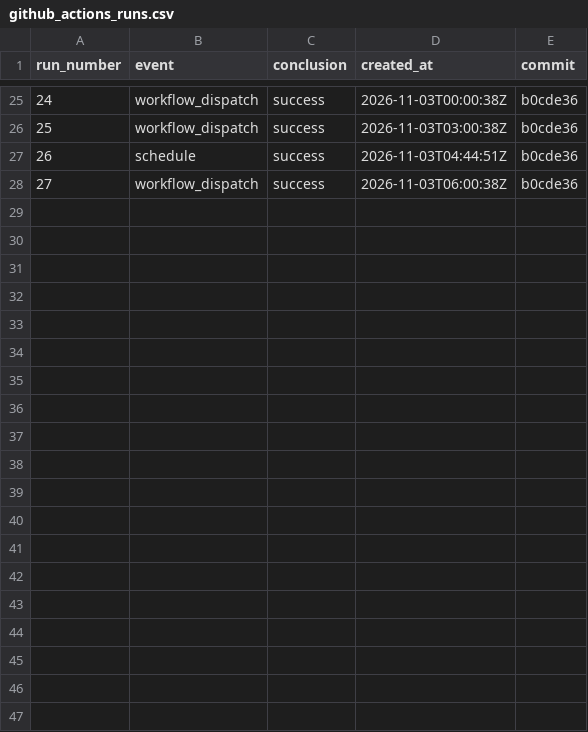
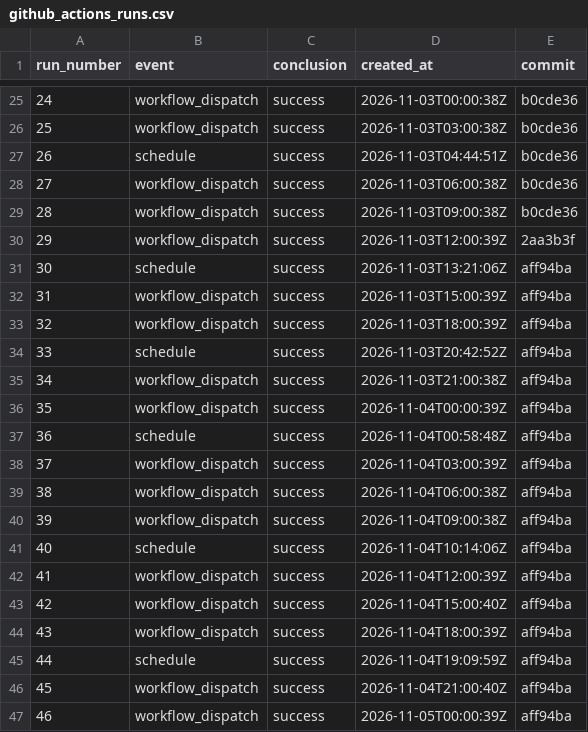
Before and after one commit to Marinasvv/msvillaverde-p3-precios-carburantes, a CSV file: docs/evidencias/github_actions_runs.csv, drawn as a sheet; only a part is shown, gaps mark what is left out; the diff covers the shown part only.

```diff
--- a/docs/evidencias/github_actions_runs.csv
+++ b/docs/evidencias/github_actions_runs.csv
@@ -28 +28,20 @@ run_number,event,conclusion,created_at,commit
 27,workflow_dispatch,success,2026-11-03T06:00:38Z,b0cde36
+28,workflow_dispatch,success,2026-11-03T09:00:38Z,b0cde36
+29,workflow_dispatch,success,2026-11-03T12:00:39Z,2aa3b3f
+30,schedule,success,2026-11-03T13:21:06Z,aff94ba
+31,workflow_dispatch,success,2026-11-03T15:00:39Z,aff94ba
+32,workflow_dispatch,success,2026-11-03T18:00:39Z,aff94ba
+33,schedule,success,2026-11-03T20:42:52Z,aff94ba
+34,workflow_dispatch,success,2026-11-03T21:00:38Z,aff94ba
+35,workflow_dispatch,success,2026-11-04T00:00:39Z,aff94ba
+36,schedule,success,2026-11-04T00:58:48Z,aff94ba
+37,workflow_dispatch,success,2026-11-04T03:00:39Z,aff94ba
+38,workflow_dispatch,success,2026-11-04T06:00:38Z,aff94ba
+39,workflow_dispatch,success,2026-11-04T09:00:38Z,aff94ba
+40,schedule,success,2026-11-04T10:14:06Z,aff94ba
+41,workflow_dispatch,success,2026-11-04T12:00:39Z,aff94ba
+42,workflow_dispatch,success,2026-11-04T15:00:40Z,aff94ba
+43,workflow_dispatch,success,2026-11-04T18:00:39Z,aff94ba
+44,schedule,success,2026-11-04T19:09:59Z,aff94ba
+45,workflow_dispatch,success,2026-11-04T21:00:40Z,aff94ba
+46,workflow_dispatch,success,2026-11-05T00:00:39Z,aff94ba
```
Also changed, not shown: 17 added rows elsewhere in this file, docs/evidencias/ingestion_log.csv, docs/evidencias/snapshot_trace.csv, 5 other files.
